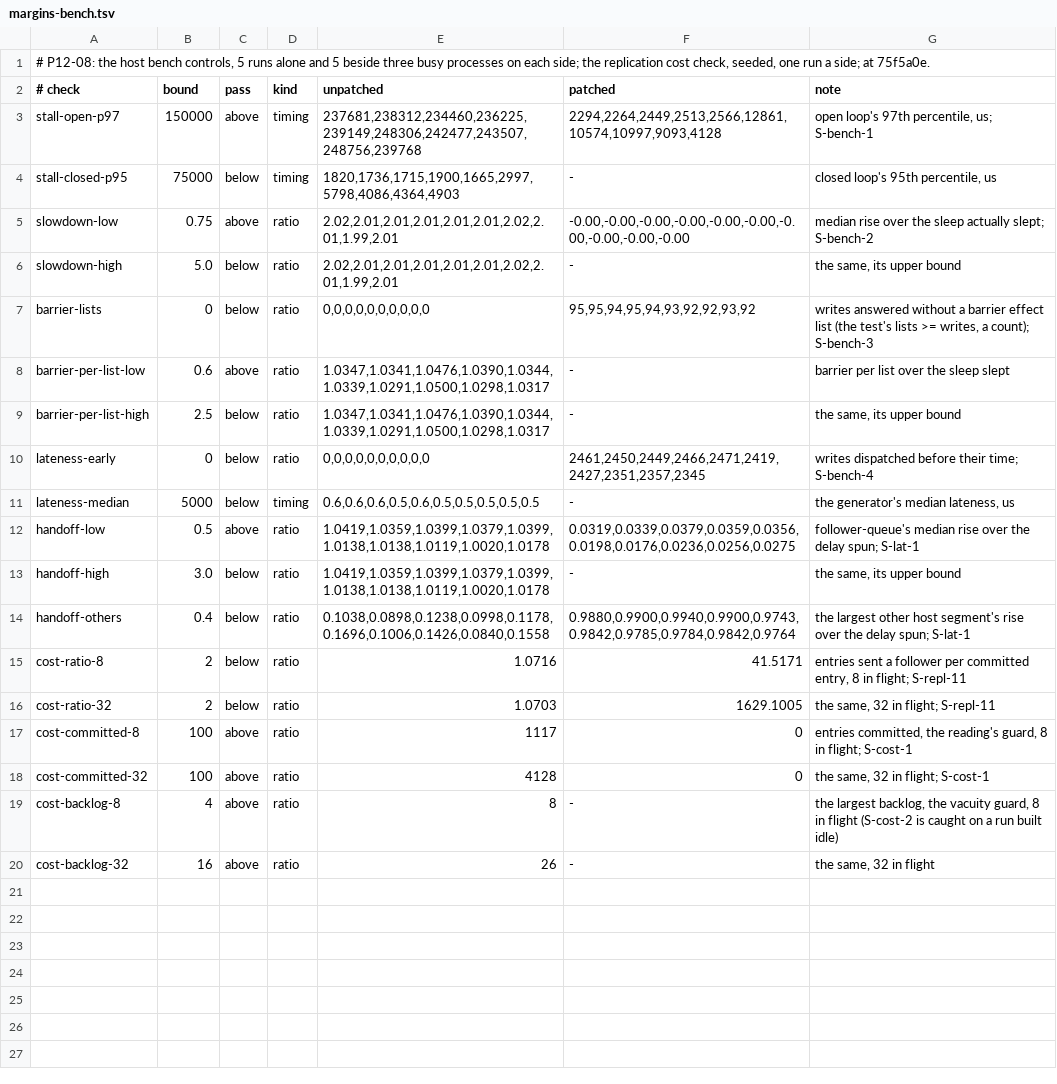
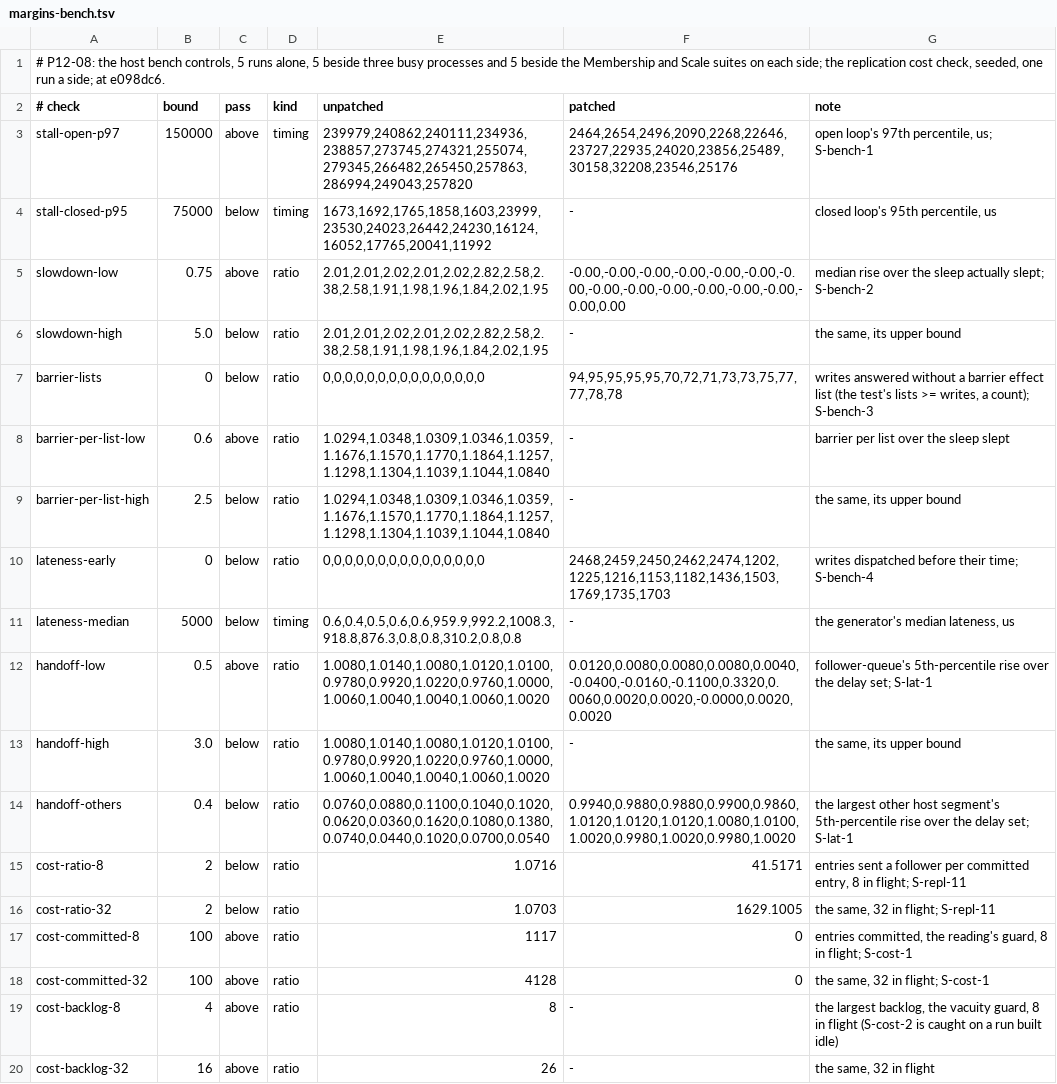
Before and after one commit to nooree00/raft-sim, a TSV file: docs/phases/P12/margins-bench.tsv, drawn as a sheet.

```diff
--- a/docs/phases/P12/margins-bench.tsv
+++ b/docs/phases/P12/margins-bench.tsv
@@ -1,15 +1,15 @@
-# P12-08: the host bench controls, 5 runs alone and 5 beside three busy processes on each side; the replication cost check, seeded, one run a side; at 75f5a0e.
+# P12-08: the host bench controls, 5 runs alone, 5 beside three busy processes and 5 beside the Membership and Scale suites on each side; the replication cost check, seeded, one run a side; at e098dc6.
 # check	bound	pass	kind	unpatched	patched	note
-stall-open-p97	150000	above	timing	237681,238312,234460,236225,239149,248306,242477,243507,248756,239768	2294,2264,2449,2513,2566,12861,10574,10997,9093,4128	open loop's 97th percentile, us; S-bench-1
-stall-closed-p95	75000	below	timing	1820,1736,1715,1900,1665,2997,5798,4086,4364,4903	-	closed loop's 95th percentile, us
-slowdown-low	0.75	above	ratio	2.02,2.01,2.01,2.01,2.01,2.01,2.02,2.01,1.99,2.01	-0.00,-0.00,-0.00,-0.00,-0.00,-0.00,-0.00,-0.00,-0.00,-0.00	median rise over the sleep actually slept; S-bench-2
-slowdown-high	5.0	below	ratio	2.02,2.01,2.01,2.01,2.01,2.01,2.02,2.01,1.99,2.01	-	the same, its upper bound
-barrier-lists	0	below	ratio	0,0,0,0,0,0,0,0,0,0	95,95,94,95,94,93,92,92,93,92	writes answered without a barrier effect list (the test's lists >= writes, a count); S-bench-3
-barrier-per-list-low	0.6	above	ratio	1.0347,1.0341,1.0476,1.0390,1.0344,1.0339,1.0291,1.0500,1.0298,1.0317	-	barrier per list over the sleep slept
-barrier-per-list-high	2.5	below	ratio	1.0347,1.0341,1.0476,1.0390,1.0344,1.0339,1.0291,1.0500,1.0298,1.0317	-	the same, its upper bound
-lateness-early	0	below	ratio	0,0,0,0,0,0,0,0,0,0	2461,2450,2449,2466,2471,2419,2427,2351,2357,2345	writes dispatched before their time; S-bench-4
-lateness-median	5000	below	timing	0.6,0.6,0.6,0.5,0.6,0.5,0.5,0.5,0.5,0.5	-	the generator's median lateness, us
-handoff-low	0.5	above	ratio	1.0419,1.0359,1.0399,1.0379,1.0399,1.0138,1.0138,1.0119,1.0020,1.0178	0.0319,0.0339,0.0379,0.0359,0.0356,0.0198,0.0176,0.0236,0.0256,0.0275	follower-queue's median rise over the delay spun; S-lat-1
-handoff-high	3.0	below	ratio	1.0419,1.0359,1.0399,1.0379,1.0399,1.0138,1.0138,1.0119,1.0020,1.0178	-	the same, its upper bound
-handoff-others	0.4	below	ratio	0.1038,0.0898,0.1238,0.0998,0.1178,0.1696,0.1006,0.1426,0.0840,0.1558	0.9880,0.9900,0.9940,0.9900,0.9743,0.9842,0.9785,0.9784,0.9842,0.9764	the largest other host segment's rise over the delay spun; S-lat-1
+stall-open-p97	150000	above	timing	239979,240862,240111,234936,238857,273745,274321,255074,279345,266482,265450,257863,286994,249043,257820	2464,2654,2496,2090,2268,22646,23727,22935,24020,23856,25489,30158,32208,23546,25176	open loop's 97th percentile, us; S-bench-1
+stall-closed-p95	75000	below	timing	1673,1692,1765,1858,1603,23999,23530,24023,26442,24230,16124,16052,17765,20041,11992	-	closed loop's 95th percentile, us
+slowdown-low	0.75	above	ratio	2.01,2.01,2.02,2.01,2.02,2.82,2.58,2.38,2.58,1.91,1.98,1.96,1.84,2.02,1.95	-0.00,-0.00,-0.00,-0.00,-0.00,-0.00,-0.00,-0.00,-0.00,-0.00,-0.00,-0.00,-0.00,-0.00,0.00	median rise over the sleep actually slept; S-bench-2
+slowdown-high	5.0	below	ratio	2.01,2.01,2.02,2.01,2.02,2.82,2.58,2.38,2.58,1.91,1.98,1.96,1.84,2.02,1.95	-	the same, its upper bound
+barrier-lists	0	below	ratio	0,0,0,0,0,0,0,0,0,0,0,0,0,0,0	94,95,95,95,95,70,72,71,73,73,75,77,77,78,78	writes answered without a barrier effect list (the test's lists >= writes, a count); S-bench-3
+barrier-per-list-low	0.6	above	ratio	1.0294,1.0348,1.0309,1.0346,1.0359,1.1676,1.1570,1.1770,1.1864,1.1257,1.1298,1.1304,1.1039,1.1044,1.0840	-	barrier per list over the sleep slept
+barrier-per-list-high	2.5	below	ratio	1.0294,1.0348,1.0309,1.0346,1.0359,1.1676,1.1570,1.1770,1.1864,1.1257,1.1298,1.1304,1.1039,1.1044,1.0840	-	the same, its upper bound
+lateness-early	0	below	ratio	0,0,0,0,0,0,0,0,0,0,0,0,0,0,0	2468,2459,2450,2462,2474,1202,1225,1216,1153,1182,1436,1503,1769,1735,1703	writes dispatched before their time; S-bench-4
+lateness-median	5000	below	timing	0.6,0.4,0.5,0.6,0.6,959.9,992.2,1008.3,918.8,876.3,0.8,0.8,310.2,0.8,0.8	-	the generator's median lateness, us
+handoff-low	0.5	above	ratio	1.0080,1.0140,1.0080,1.0120,1.0100,0.9780,0.9920,1.0220,0.9760,1.0000,1.0060,1.0040,1.0040,1.0060,1.0020	0.0120,0.0080,0.0080,0.0080,0.0040,-0.0400,-0.0160,-0.1100,0.3320,0.0060,0.0020,0.0020,-0.0000,0.0020,0.0020	follower-queue's 5th-percentile rise over the delay set; S-lat-1
+handoff-high	3.0	below	ratio	1.0080,1.0140,1.0080,1.0120,1.0100,0.9780,0.9920,1.0220,0.9760,1.0000,1.0060,1.0040,1.0040,1.0060,1.0020	-	the same, its upper bound
+handoff-others	0.4	below	ratio	0.0760,0.0880,0.1100,0.1040,0.1020,0.0620,0.0360,0.1620,0.1080,0.1380,0.0740,0.0440,0.1020,0.0700,0.0540	0.9940,0.9880,0.9880,0.9900,0.9860,1.0120,1.0120,1.0120,1.0080,1.0100,1.0020,0.9980,1.0020,0.9980,1.0020	the largest other host segment's 5th-percentile rise over the delay set; S-lat-1
 cost-ratio-8	2	below	ratio	1.0716	41.5171	entries sent a follower per committed entry, 8 in flight; S-repl-11
```
Also changed, not shown: docs/phases/P12/margins-github.tsv, docs/phases/P12/margins.tsv, 2 other files.
